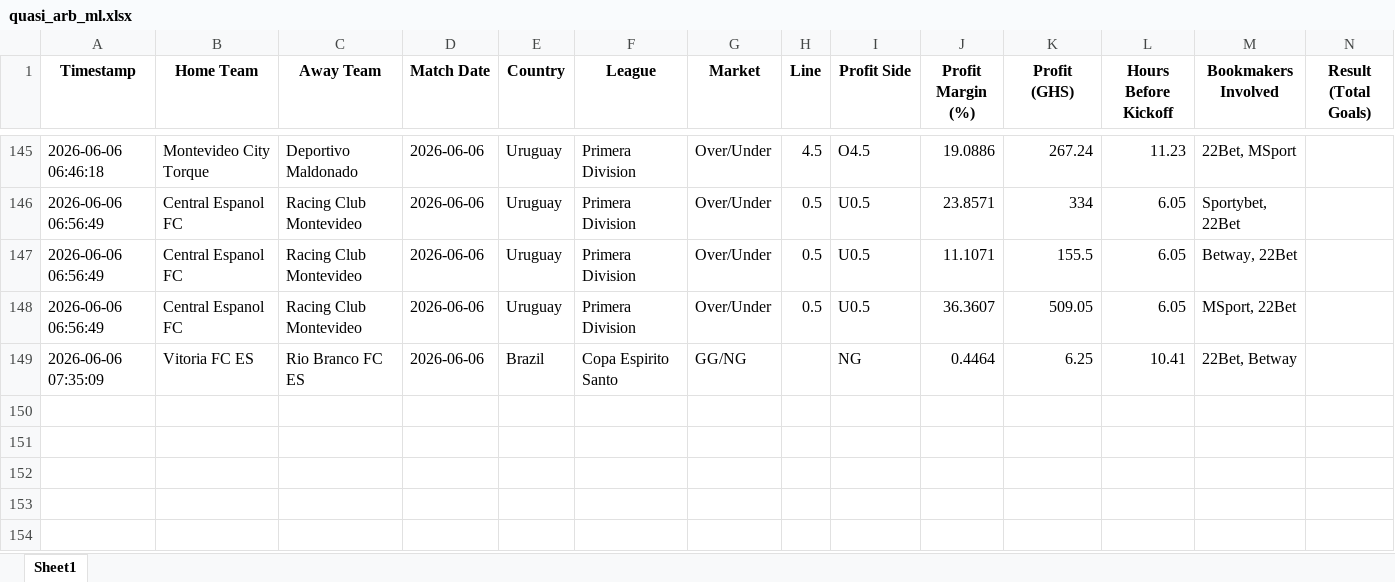
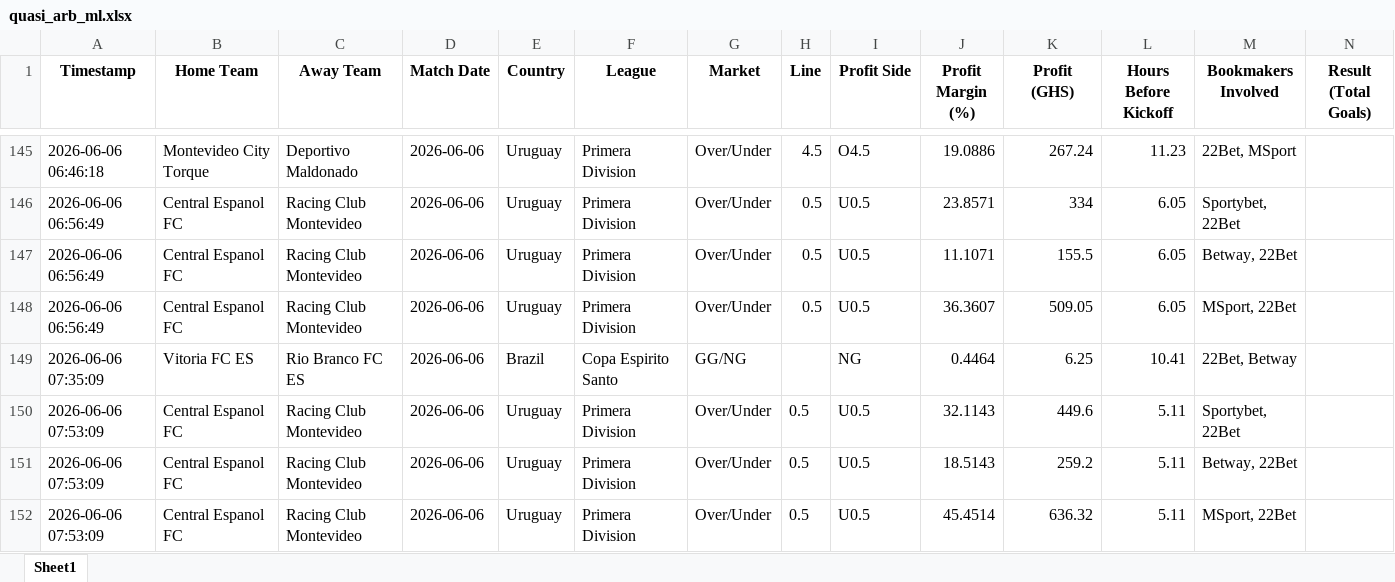
Before and after one commit to ErasmusDuah/ghanaian-odds-market-inefficiency-analysis-system, an Excel workbook: football/data/quasi_arb_ml.xlsx, sheet Sheet1, drawn as a sheet; only a part is shown, gaps mark what is left out; values as stored, in another font and other column widths than the file's, no borders; rows hold the shown columns only; the diff names each change by its address in the sheet, - before the commit and + after, or states it on an @@ line.

Commit message:
Auto-update intensive arbitrage results (Scan #8)

```diff
--- a/football/data/quasi_arb_ml.xlsx (sheet Sheet1)
+++ b/football/data/quasi_arb_ml.xlsx (sheet Sheet1)
+row 150: 2026-06-06 07:53:09 | Central Espanol FC | Racing Club Montevideo | 2026-06-06 | Uruguay | Primera Division | Over/Under | 0.5 | U0.5 | 32.1143 | 449.6 | 5.11 | Sportybet, 22Bet
+row 151: 2026-06-06 07:53:09 | Central Espanol FC | Racing Club Montevideo | 2026-06-06 | Uruguay | Primera Division | Over/Under | 0.5 | U0.5 | 18.5143 | 259.2 | 5.11 | Betway, 22Bet
+row 152: 2026-06-06 07:53:09 | Central Espanol FC | Racing Club Montevideo | 2026-06-06 | Uruguay | Primera Division | Over/Under | 0.5 | U0.5 | 45.4514 | 636.32 | 5.11 | MSport, 22Bet
```
Also changed, not shown: 1 other file.
